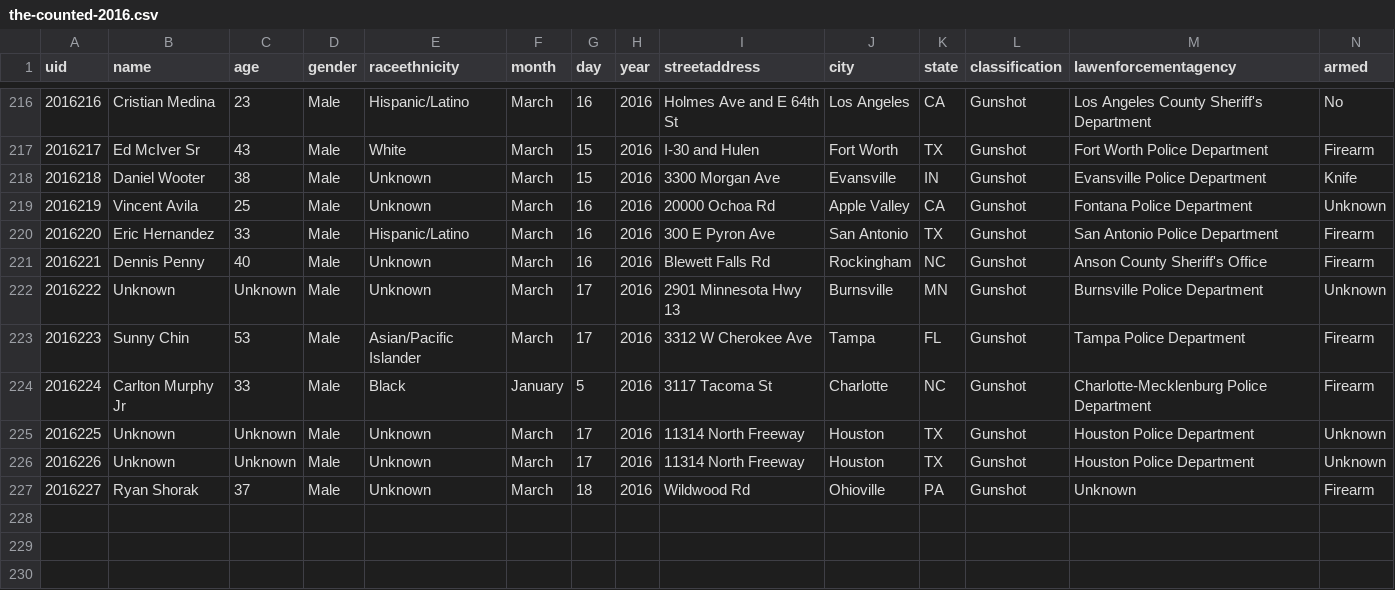
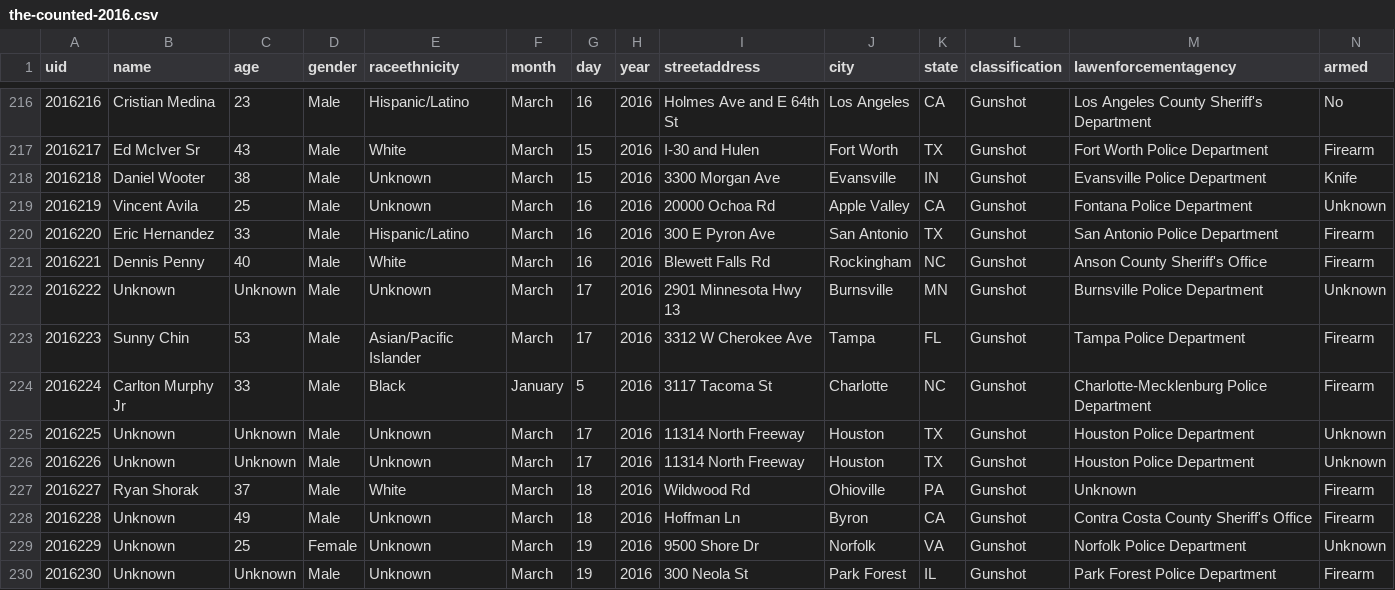
Before and after one commit to tigrevol8888/thecounted, a CSV file: data/the-counted-2016.csv, drawn as a sheet; only a part is shown, gaps mark what is left out.

Commit message:
Add latest data from the Guardian's "The Counted"
Taken from https://interactive.guim.co.uk/2015/the-counted/thecounted-data.zip, as requested at 2016-03-19 22:20:01. Content length was 217,703 bytes.

ZIP file contained:

  the-counted-2015.csv
    180,543 bytes
    Last modified 2016-03-19 17:43:12
  the-counted-2016.csv
    36,530 bytes
    Last modified 2016-03-19 17:43:12
  README.txt
    280 bytes
    Last modified 2016-03-19 17:43:12

Response headers were:

  content-length:                217703
  via:                           1.1 varnish
  x-cache:                       MISS
  access-control-expose-headers: Date
  x-amz-id-2:                    FT+XCQZJnuMTUMNzXtz2wYWDqQ+eQDNbp9/iSK6gC2r+Nv+N5e3Ocko892N8WHIqUcu7Zywsia0=
  accept-ranges:                 bytes
  x-timer:                       S1458426001.566943,VS0,VE172
  server:                        AmazonS3
  last-modified:                 Sat, 19 Mar 2016 21:43:21 GMT
  connection:                    keep-alive
  x-amz-request-id:              5CD412ABDE1EC446
  x-cache-hits:                  0
  etag:                          "3b19ac61025015a79a07f0e819639378"
  x-served-by:                   cache-jfk1036-JFK
  cache-control:                 max-age=20
  date:                          Sat, 19 Mar 2016 22:20:01 GMT
  access-control-allow-origin:   *
  access-control-allow-headers:  Accept,Authorization,Cache-Control,Content-Type,DNT,If-Modified-Since,Keep-Alive,Origin,User-Agent,X-Mx-ReqToken,X-Requested-With
  content-type:                  application/zip
  age:                           0
  access-control-allow-methods:  GET, POST, PUT, DELETE, OPTIONS

```diff
--- a/data/the-counted-2016.csv
+++ b/data/the-counted-2016.csv
@@ -220,3 +220,3 @@ uid,name,age,gender,raceethnicity,month,day,year,streetaddress,city,state,classi
 "2016220","Eric Hernandez","33","Male","Hispanic/Latino","March","16","2016","300 E Pyron Ave","San Antonio","TX","Gunshot","San Antonio Police Department","Firearm"
-"2016221","Dennis Penny","40","Male","Unknown","March","16","2016","Blewett Falls Rd","Rockingham","NC","Gunshot","Anson County Sheriff's Office","Firearm"
+"2016221","Dennis Penny","40","Male","White","March","16","2016","Blewett Falls Rd","Rockingham","NC","Gunshot","Anson County Sheriff's Office","Firearm"
 "2016222","Unknown","Unknown","Male","Unknown","March","17","2016","2901 Minnesota Hwy 13","Burnsville","MN","Gunshot","Burnsville Police Department","Unknown"
@@ -226,2 +226,5 @@ uid,name,age,gender,raceethnicity,month,day,year,streetaddress,city,state,classi
 "2016226","Unknown","Unknown","Male","Unknown","March","17","2016","11314 North Freeway","Houston","TX","Gunshot","Houston Police Department","Unknown"
-"2016227","Ryan Shorak","37","Male","Unknown","March","18","2016","Wildwood Rd","Ohioville","PA","Gunshot","Unknown","Firearm"
+"2016227","Ryan Shorak","37","Male","White","March","18","2016","Wildwood Rd","Ohioville","PA","Gunshot","Unknown","Firearm"
+"2016228","Unknown","49","Male","Unknown","March","18","2016","Hoffman Ln","Byron","CA","Gunshot","Contra Costa County Sheriff's Office","Firearm"
+"2016229","Unknown","25","Female","Unknown","March","19","2016","9500 Shore Dr","Norfolk","VA","Gunshot","Norfolk Police Department","Unknown"
+"2016230","Unknown","Unknown","Male","Unknown","March","19","2016","300 Neola St","Park Forest","IL","Gunshot","Park Forest Police Department","Firearm"
```
